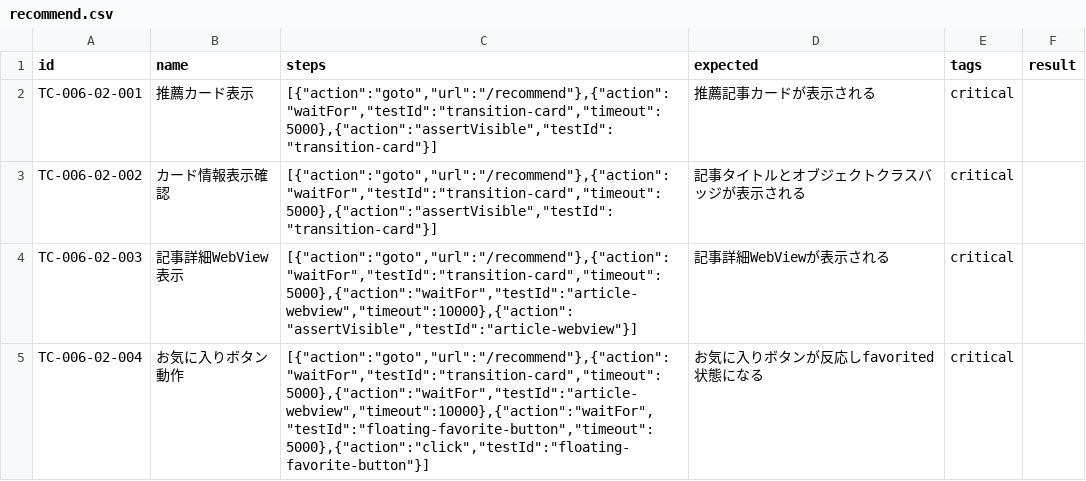
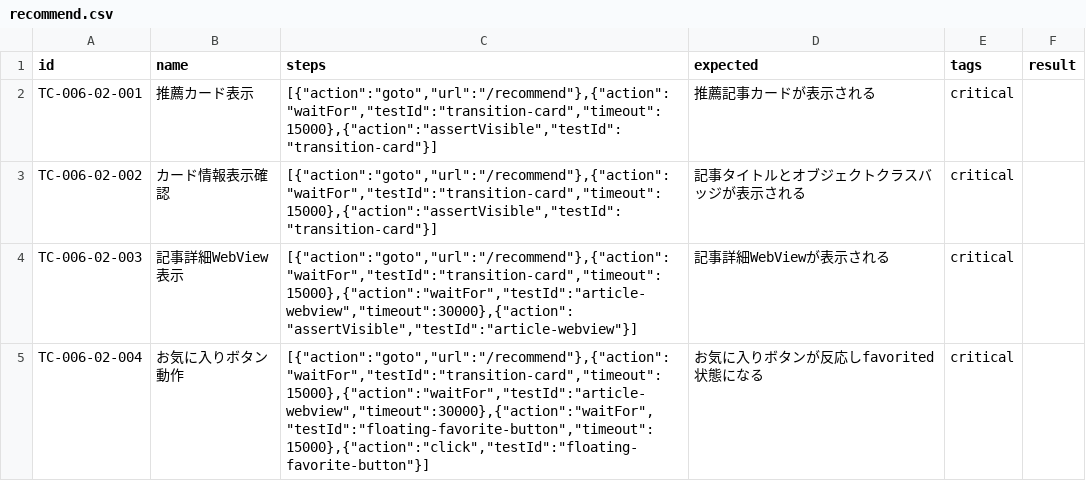
Before and after one commit to Sn005/recommend-scp, a CSV file: apps/web/e2e/lib/testcases/recommend.csv, drawn as a sheet.

```diff
--- a/apps/web/e2e/lib/testcases/recommend.csv
+++ b/apps/web/e2e/lib/testcases/recommend.csv
@@ -1,5 +1,5 @@
 id,name,steps,expected,tags,result
-TC-006-02-001,推薦カード表示,"[{""action"":""goto"",""url"":""/recommend""},{""action"":""waitFor"",""testId"":""transition-card"",""timeout"":5000},{""action"":""assertVisible"",""testId"":""transition-card""}]",推薦記事カードが表示される,critical,
-TC-006-02-002,カード情報表示確認,"[{""action"":""goto"",""url"":""/recommend""},{""action"":""waitFor"",""testId"":""transition-card"",""timeout"":5000},{""action"":""assertVisible"",""testId"":""transition-card""}]",記事タイトルとオブジェクトクラスバッジが表示される,critical,
-TC-006-02-003,記事詳細WebView表示,"[{""action"":""goto"",""url"":""/recommend""},{""action"":""waitFor"",""testId"":""transition-card"",""timeout"":5000},{""action"":""waitFor"",""testId"":""article-webview"",""timeout"":10000},{""action"":""assertVisible"",""testId"":""article-webview""}]",記事詳細WebViewが表示される,critical,
-TC-006-02-004,お気に入りボタン動作,"[{""action"":""goto"",""url"":""/recommend""},{""action"":""waitFor"",""testId"":""transition-card"",""timeout"":5000},{""action"":""waitFor"",""testId"":""article-webview"",""timeout"":10000},{""action"":""waitFor"",""testId"":""floating-favorite-button"",""timeout"":5000},{""action"":""click"",""testId"":""floating-favorite-button""}]",お気に入りボタンが反応しfavorited状態になる,critical,
+TC-006-02-001,推薦カード表示,"[{""action"":""goto"",""url"":""/recommend""},{""action"":""waitFor"",""testId"":""transition-card"",""timeout"":15000},{""action"":""assertVisible"",""testId"":""transition-card""}]",推薦記事カードが表示される,critical,
+TC-006-02-002,カード情報表示確認,"[{""action"":""goto"",""url"":""/recommend""},{""action"":""waitFor"",""testId"":""transition-card"",""timeout"":15000},{""action"":""assertVisible"",""testId"":""transition-card""}]",記事タイトルとオブジェクトクラスバッジが表示される,critical,
+TC-006-02-003,記事詳細WebView表示,"[{""action"":""goto"",""url"":""/recommend""},{""action"":""waitFor"",""testId"":""transition-card"",""timeout"":15000},{""action"":""waitFor"",""testId"":""article-webview"",""timeout"":30000},{""action"":""assertVisible"",""testId"":""article-webview""}]",記事詳細WebViewが表示される,critical,
+TC-006-02-004,お気に入りボタン動作,"[{""action"":""goto"",""url"":""/recommend""},{""action"":""waitFor"",""testId"":""transition-card"",""timeout"":15000},{""action"":""waitFor"",""testId"":""article-webview"",""timeout"":30000},{""action"":""waitFor"",""testId"":""floating-favorite-button"",""timeout"":15000},{""action"":""click"",""testId"":""floating-favorite-button""}]",お気に入りボタンが反応しfavorited状態になる,critical,
```
Also changed, not shown: apps/web/e2e/lib/testcases/favorites.csv, apps/web/e2e/lib/testcases/history.csv, 7 other files.
